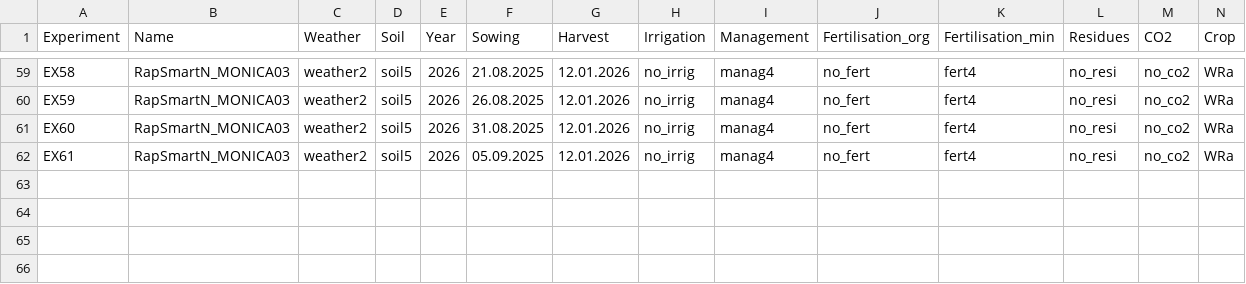
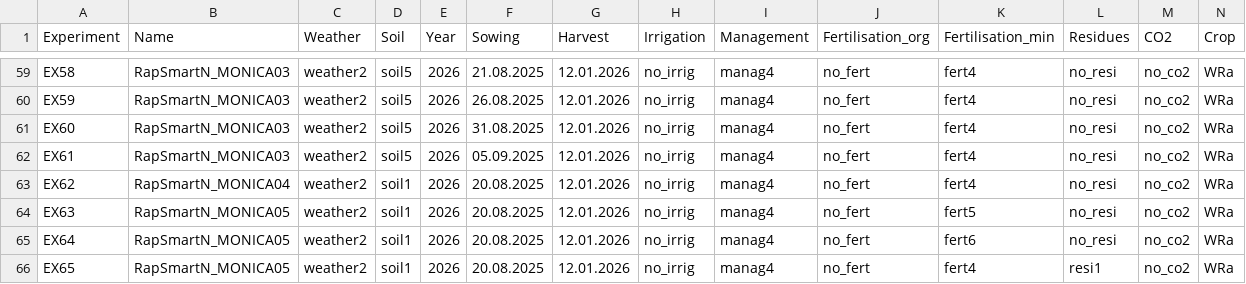
Before and after one commit to zalf-rpm/RapSmartN, a CSV file: data/Meta.csv, drawn as a sheet; only a part is shown, gaps mark what is left out; rows hold the shown columns only; the diff covers the shown part only; the diff names each change by its address in the sheet, - before the commit and + after, or states it on an @@ line.

Commit message:
All experiments

```diff
--- a/data/Meta.csv
+++ b/data/Meta.csv
+row 63: EX62 | RapSmartN_MONICA04 | weather2 | soil1 | 2026 | 20.08.2025 | 12.01.2026 | no_irrig | manag4 | no_fert | fert4 | no_resi | no_co2 | WRa
+row 64: EX63 | RapSmartN_MONICA05 | weather2 | soil1 | 2026 | 20.08.2025 | 12.01.2026 | no_irrig | manag4 | no_fert | fert5 | no_resi | no_co2 | WRa
+row 65: EX64 | RapSmartN_MONICA05 | weather2 | soil1 | 2026 | 20.08.2025 | 12.01.2026 | no_irrig | manag4 | no_fert | fert6 | no_resi | no_co2 | WRa
+row 66: EX65 | RapSmartN_MONICA05 | weather2 | soil1 | 2026 | 20.08.2025 | 12.01.2026 | no_irrig | manag4 | no_fert | fert4 | resi1 | no_co2 | WRa
```
Also changed, not shown: 27 edited cells elsewhere in this file, 1 other file.
